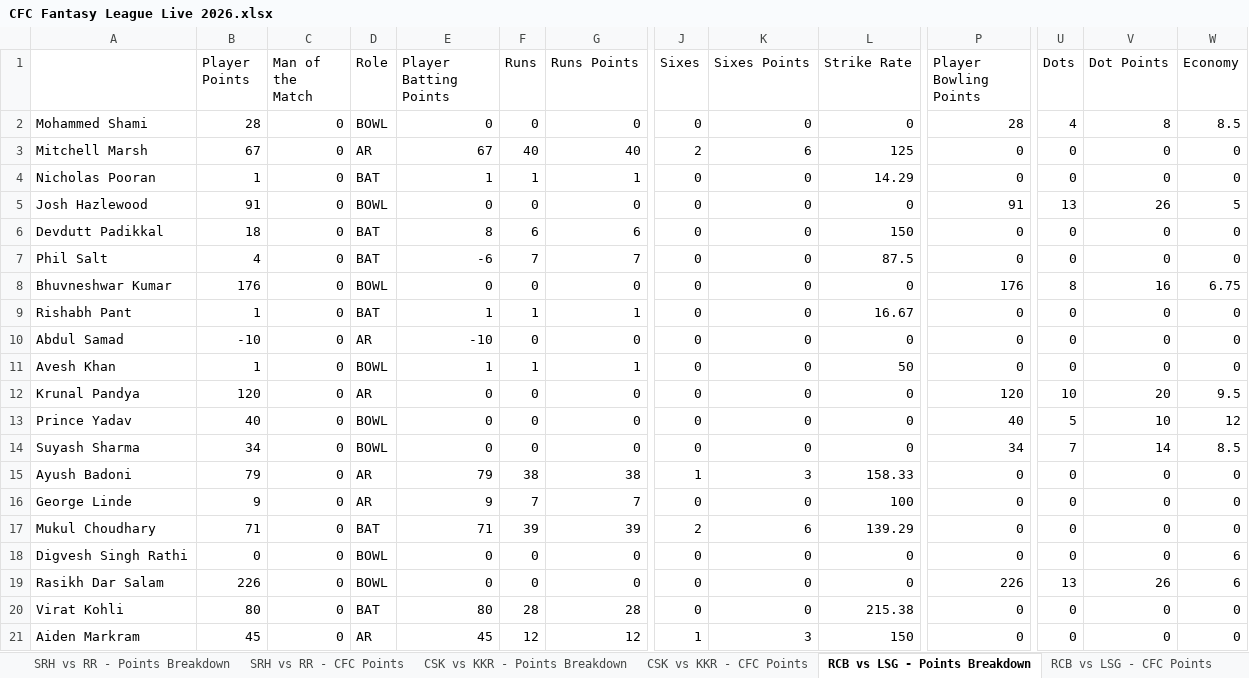
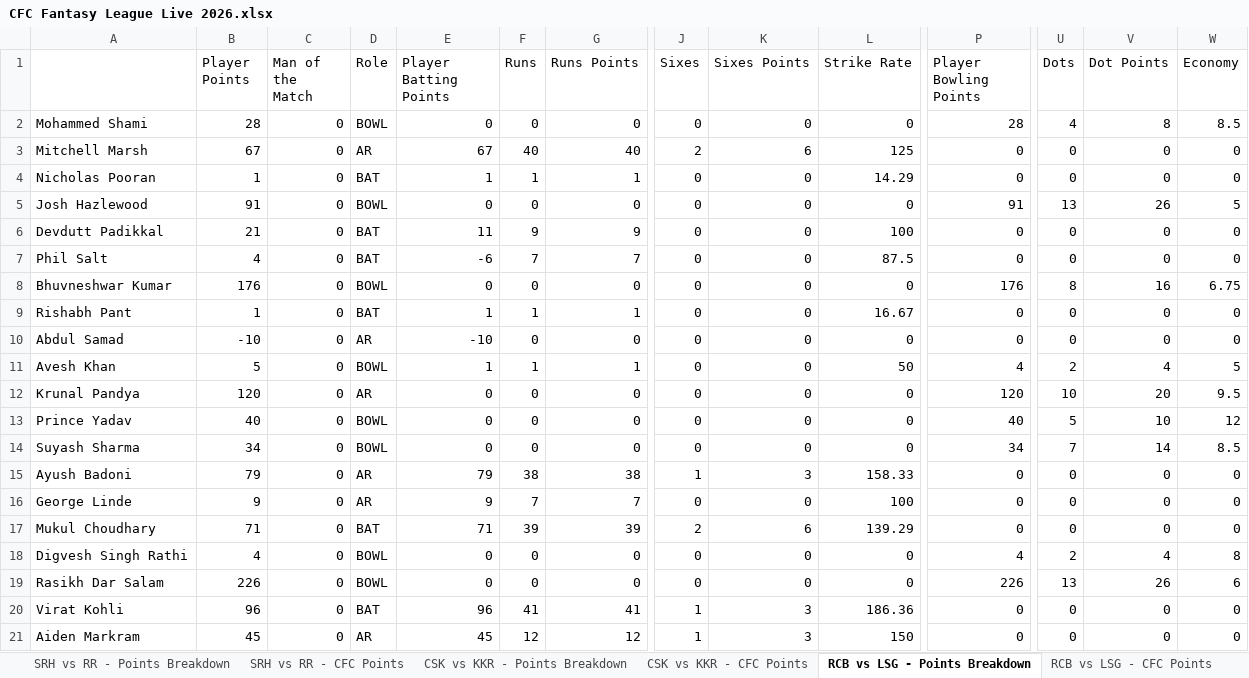
Before and after one commit to nisarg-m-shah/IPL-Fantasy-2026, an Excel workbook: CFC Fantasy League Live 2026.xlsx, sheet RCB vs LSG - Points Breakdown, drawn as a sheet; only a part is shown, gaps mark what is left out; values as stored, in another font and other column widths than the file's, no borders; the diff names each change by its address in the sheet, - before the commit and + after, or states it on an @@ line.

```diff
--- a/CFC Fantasy League Live 2026.xlsx (sheet RCB vs LSG - Points Breakdown)
+++ b/CFC Fantasy League Live 2026.xlsx (sheet RCB vs LSG - Points Breakdown)
-B6 (Player Points): 18
+B6 (Player Points): 21
-E6 (Player Batting Points): 8
+E6 (Player Batting Points): 11
-F6 (Runs): 6
+F6 (Runs): 9
-G6 (Runs Points): 6
+G6 (Runs Points): 9
-L6 (Strike Rate): 150
+L6 (Strike Rate): 100
-B11 (Player Points): 1
+B11 (Player Points): 5
-P11 (Player Bowling Points): 0
+P11 (Player Bowling Points): 4
-U11 (Dots): 0
+U11 (Dots): 2
-V11 (Dot Points): 0
+V11 (Dot Points): 4
-W11 (Economy): 0
+W11 (Economy): 5
-B18 (Player Points): 0
+B18 (Player Points): 4
-P18 (Player Bowling Points): 0
+P18 (Player Bowling Points): 4
-U18 (Dots): 0
+U18 (Dots): 2
-V18 (Dot Points): 0
+V18 (Dot Points): 4
-W18 (Economy): 6
+W18 (Economy): 8
-B20 (Player Points): 80
+B20 (Player Points): 96
-E20 (Player Batting Points): 80
+E20 (Player Batting Points): 96
-F20 (Runs): 28
+F20 (Runs): 41
-G20 (Runs Points): 28
+G20 (Runs Points): 41
-J20 (Sixes): 0
+J20 (Sixes): 1
-K20 (Sixes Points): 0
+K20 (Sixes Points): 3
-L20 (Strike Rate): 215.38
+L20 (Strike Rate): 186.36
```
Also changed, not shown: sheet Player Final Points, sheet RCB vs LSG - CFC Points, sheet Team Final Points.
